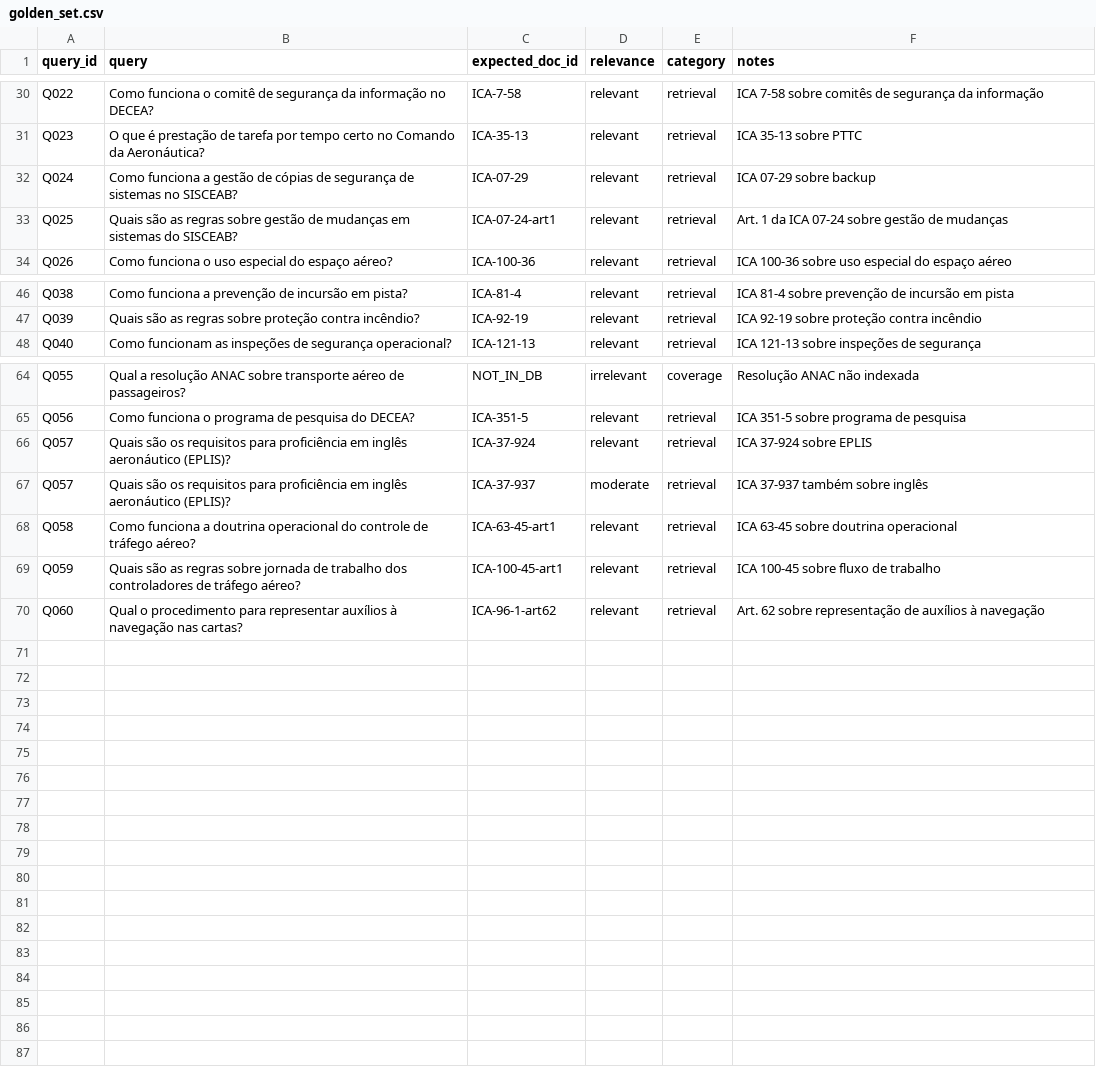
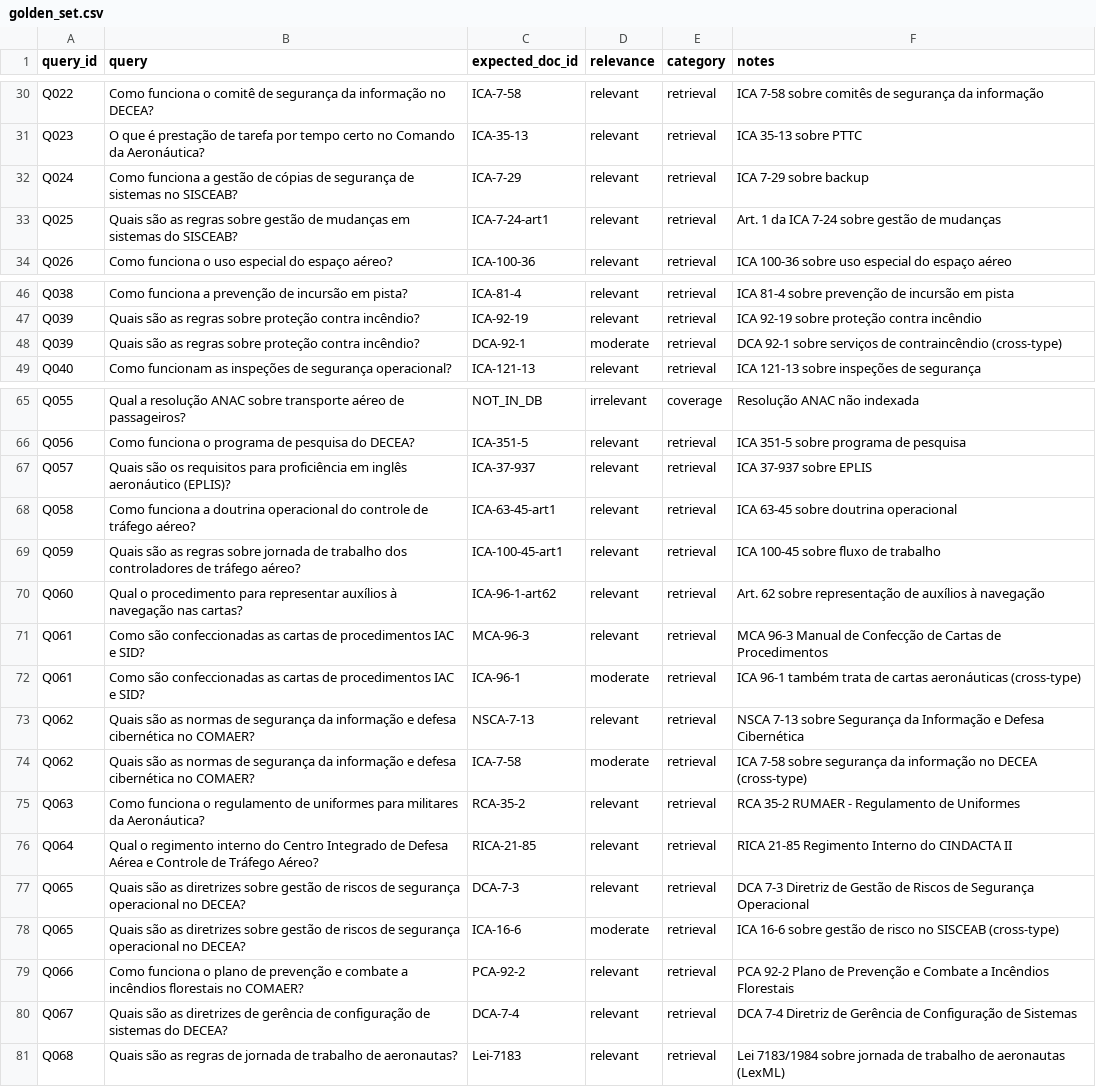
Before and after one commit to airdatagit-ops/ita-airdata-rag-system-llm, a CSV file: evaluation/golden_set.csv, drawn as a sheet; only a part is shown, gaps mark what is left out.

```diff
--- a/evaluation/golden_set.csv
+++ b/evaluation/golden_set.csv
@@ -31,4 +31,4 @@ Q022,Como funciona o comitê de segurança da informação no DECEA?,ICA-7-58,re
 Q023,O que é prestação de tarefa por tempo certo no Comando da Aeronáutica?,ICA-35-13,relevant,retrieval,ICA 35-13 sobre PTTC
-Q024,Como funciona a gestão de cópias de segurança de sistemas no SISCEAB?,ICA-07-29,relevant,retrieval,ICA 07-29 sobre backup
-Q025,Quais são as regras sobre gestão de mudanças em sistemas do SISCEAB?,ICA-07-24-art1,relevant,retrieval,Art. 1 da ICA 07-24 sobre gestão de mudanças
+Q024,Como funciona a gestão de cópias de segurança de sistemas no SISCEAB?,ICA-7-29,relevant,retrieval,ICA 7-29 sobre backup
+Q025,Quais são as regras sobre gestão de mudanças em sistemas do SISCEAB?,ICA-7-24-art1,relevant,retrieval,Art. 1 da ICA 7-24 sobre gestão de mudanças
 Q026,Como funciona o uso especial do espaço aéreo?,ICA-100-36,relevant,retrieval,ICA 100-36 sobre uso especial do espaço aéreo
@@ -47,2 +47,3 @@ Q038,Como funciona a prevenção de incursão em pista?,ICA-81-4,relevant,retrie
 Q039,Quais são as regras sobre proteção contra incêndio?,ICA-92-19,relevant,retrieval,ICA 92-19 sobre proteção contra incêndio
+Q039,Quais são as regras sobre proteção contra incêndio?,DCA-92-1,moderate,retrieval,DCA 92-1 sobre serviços de contraincêndio (cross-type)
 Q040,Como funcionam as inspeções de segurança operacional?,ICA-121-13,relevant,retrieval,ICA 121-13 sobre inspeções de segurança
@@ -65,4 +66,3 @@ Q055,Qual a resolução ANAC sobre transporte aéreo de passageiros?,NOT_IN_DB,i
 Q056,Como funciona o programa de pesquisa do DECEA?,ICA-351-5,relevant,retrieval,ICA 351-5 sobre programa de pesquisa
-Q057,Quais são os requisitos para proficiência em inglês aeronáutico (EPLIS)?,ICA-37-924,relevant,retrieval,ICA 37-924 sobre EPLIS
-Q057,Quais são os requisitos para proficiência em inglês aeronáutico (EPLIS)?,ICA-37-937,moderate,retrieval,ICA 37-937 também sobre inglês
+Q057,Quais são os requisitos para proficiência em inglês aeronáutico (EPLIS)?,ICA-37-937,relevant,retrieval,ICA 37-937 sobre EPLIS
 Q058,Como funciona a doutrina operacional do controle de tráfego aéreo?,ICA-63-45-art1,relevant,retrieval,ICA 63-45 sobre doutrina operacional
@@ -70 +70,12 @@ Q059,Quais são as regras sobre jornada de trabalho dos controladores de tráfeg
 Q060,Qual o procedimento para representar auxílios à navegação nas cartas?,ICA-96-1-art62,relevant,retrieval,Art. 62 sobre representação de auxílios à navegação
+Q061,Como são confeccionadas as cartas de procedimentos IAC e SID?,MCA-96-3,relevant,retrieval,MCA 96-3 Manual de Confecção de Cartas de Procedimentos
+Q061,Como são confeccionadas as cartas de procedimentos IAC e SID?,ICA-96-1,moderate,retrieval,ICA 96-1 também trata de cartas aeronáuticas (cross-type)
+Q062,Quais são as normas de segurança da informação e defesa cibernética no COMAER?,NSCA-7-13,relevant,retrieval,NSCA 7-13 sobre Segurança da Informação e Defesa Cibernética
+Q062,Quais são as normas de segurança da informação e defesa cibernética no COMAER?,ICA-7-58,moderate,retrieval,ICA 7-58 sobre segurança da informação no DECEA (cross-type)
+Q063,Como funciona o regulamento de uniformes para militares da Aeronáutica?,RCA-35-2,relevant,retrieval,RCA 35-2 RUMAER - Regulamento de Uniformes
+Q064,Qual o regimento interno do Centro Integrado de Defesa Aérea e Controle de Tráfego Aéreo?,RICA-21-85,relevant,retrieval,RICA 21-85 Regimento Interno do CINDACTA II
+Q065,Quais são as diretrizes sobre gestão de riscos de segurança operacional no DECEA?,DCA-7-3,relevant,retrieval,DCA 7-3 Diretriz de Gestão de Riscos de Segurança Operacional
+Q065,Quais são as diretrizes sobre gestão de riscos de segurança operacional no DECEA?,ICA-16-6,moderate,retrieval,ICA 16-6 sobre gestão de risco no SISCEAB (cross-type)
+Q066,Como funciona o plano de prevenção e combate a incêndios florestais no COMAER?,PCA-92-2,relevant,retrieval,PCA 92-2 Plano de Prevenção e Combate a Incêndios Florestais
+Q067,Quais são as diretrizes de gerência de configuração de sistemas do DECEA?,DCA-7-4,relevant,retrieval,DCA 7-4 Diretriz de Gerência de Configuração de Sistemas
+Q068,Quais são as regras de jornada de trabalho de aeronautas?,Lei-7183,relevant,retrieval,Lei 7183/1984 sobre jornada de trabalho de aeronautas (LexML)
```
Also changed, not shown: 1 other file.
